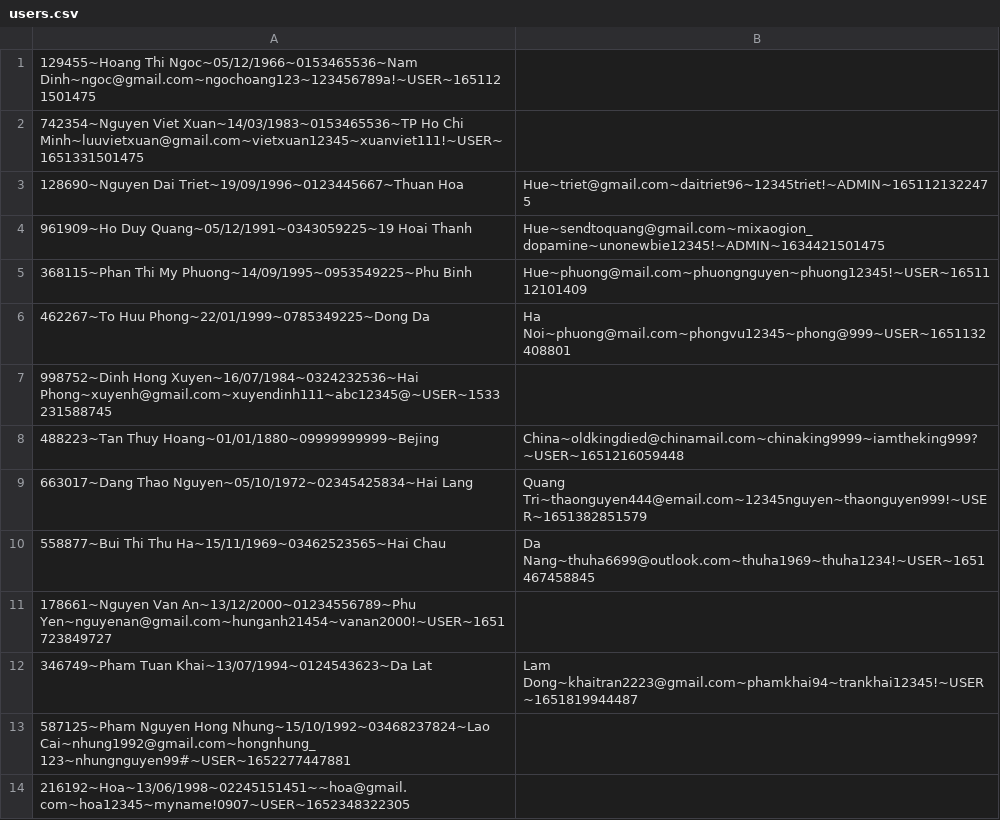
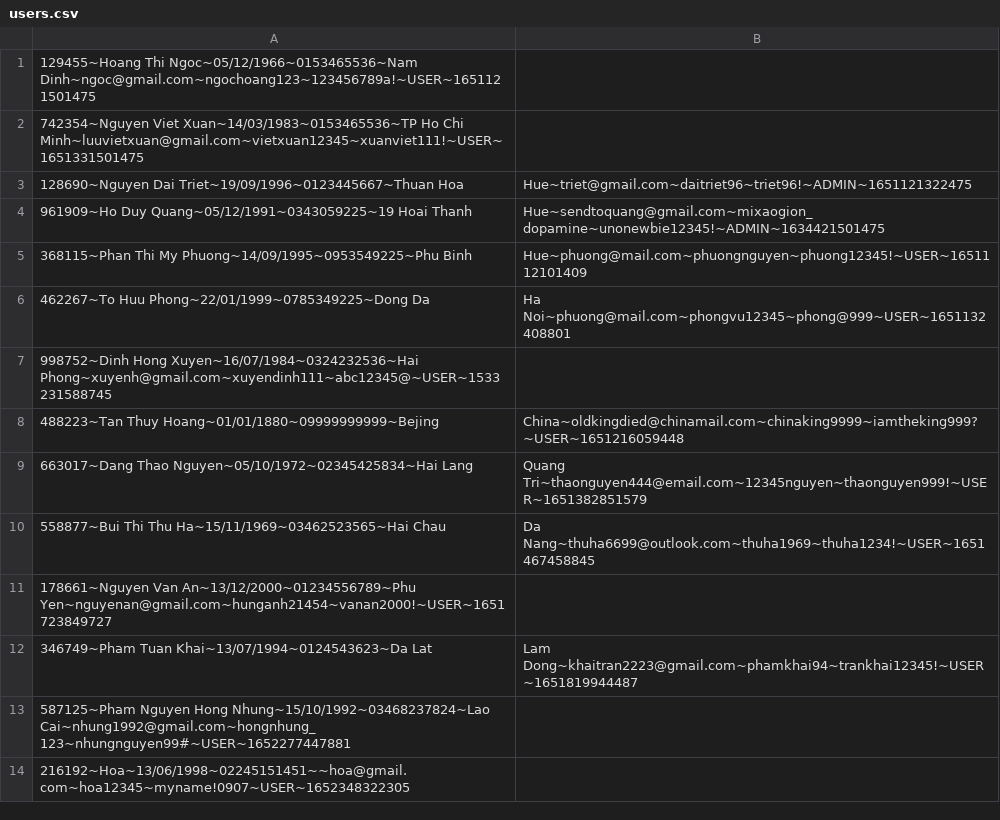
Before and after one commit to nguyendaitriet/PharmacyOnline, a CSV file: data/users.csv, drawn as a sheet.

```diff
--- a/data/users.csv
+++ b/data/users.csv
@@ -2,3 +2,3 @@
 742354~Nguyen Viet Xuan~14/03/1983~0153465536~TP Ho Chi Minh~luuvietxuan@gmail.com~vietxuan12345~xuanviet111!~USER~1651331501475
-128690~Nguyen Dai Triet~19/09/1996~0123445667~Thuan Hoa, Hue~triet@gmail.com~daitriet96~12345triet!~ADMIN~1651121322475
+128690~Nguyen Dai Triet~19/09/1996~0123445667~Thuan Hoa, Hue~triet@gmail.com~daitriet96~triet96!~ADMIN~1651121322475
 961909~Ho Duy Quang~05/12/1991~0343059225~19 Hoai Thanh, Hue~sendtoquang@gmail.com~mixaogion_dopamine~unonewbie12345!~ADMIN~1634421501475
```
Also changed, not shown: 18 other files.
